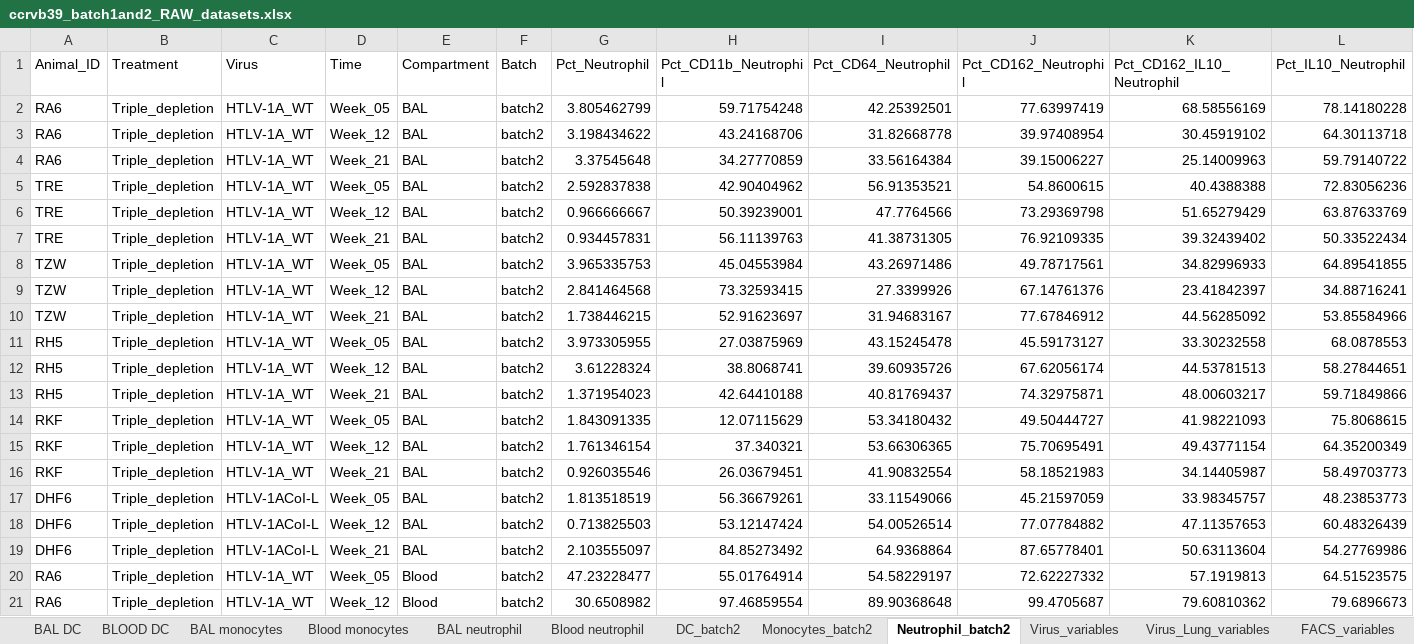
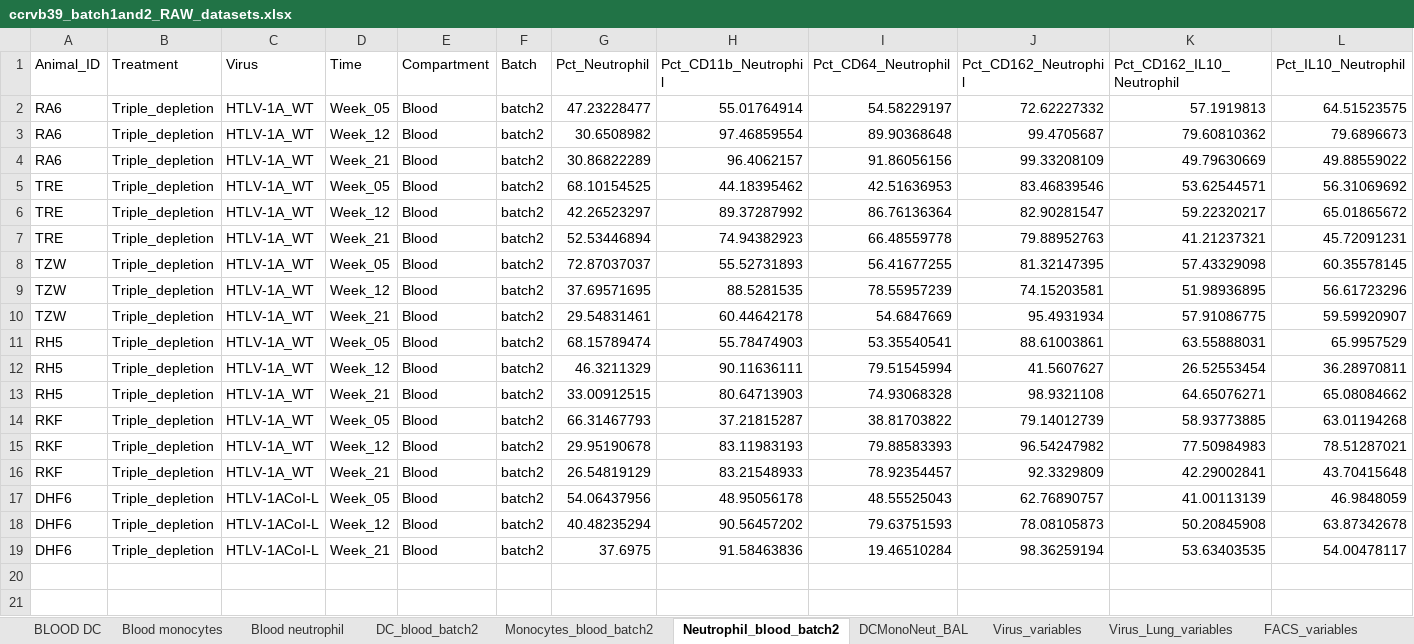
Before and after one commit to NCI-VB/franchini_HTLVchimera_sarkis, an Excel workbook: input_data/ccrvb39_batch1and2_RAW_datasets.xlsx, sheet Neutrophil_blood_batch2, drawn as a sheet; only a part is shown; the shorter side is filled out with more unchanged rows; values as stored, in another font and other column widths than the file's, no borders; rows hold the shown columns only; the diff names each change by its address in the sheet, - before the commit and + after, or states it on an @@ line.

Commit message:
includes updated BAL gating strategy for cell populations, no blood macrophages since too low abundance

```diff
--- a/input_data/ccrvb39_batch1and2_RAW_datasets.xlsx (sheet Neutrophil_blood_batch2)
+++ b/input_data/ccrvb39_batch1and2_RAW_datasets.xlsx (sheet Neutrophil_blood_batch2)
-sheet tab: DC_batch2
+sheet tab: DC_blood_batch2
-sheet tab: Monocytes_batch2
+sheet tab: Monocytes_blood_batch2
-sheet tab: Neutrophil_batch2
+sheet tab: Neutrophil_blood_batch2
-sheet tab: BAL DC
-sheet tab: BAL monocytes
-sheet tab: BAL neutrophil
+sheet tab: DCMonoNeut_BAL
-row 2: RA6 | Triple_depletion | HTLV-1A_WT | Week_05 | BAL | batch2 | 3.805462799 | 59.71754248 | 42.25392501 | 77.63997419 | 68.58556169 | 78.14180228
-row 3: RA6 | Triple_depletion | HTLV-1A_WT | Week_12 | BAL | batch2 | 3.198434622 | 43.24168706 | 31.82668778 | 39.97408954 | 30.45919102 | 64.30113718
-row 4: RA6 | Triple_depletion | HTLV-1A_WT | Week_21 | BAL | batch2 | 3.37545648 | 34.27770859 | 33.56164384 | 39.15006227 | 25.14009963 | 59.79140722
-row 5: TRE | Triple_depletion | HTLV-1A_WT | Week_05 | BAL | batch2 | 2.592837838 | 42.90404962 | 56.91353521 | 54.8600615 | 40.4388388 | 72.83056236
-row 6: TRE | Triple_depletion | HTLV-1A_WT | Week_12 | BAL | batch2 | 0.966666667 | 50.39239001 | 47.7764566 | 73.29369798 | 51.65279429 | 63.87633769
-row 7: TRE | Triple_depletion | HTLV-1A_WT | Week_21 | BAL | batch2 | 0.934457831 | 56.11139763 | 41.38731305 | 76.92109335 | 39.32439402 | 50.33522434
-row 8: TZW | Triple_depletion | HTLV-1A_WT | Week_05 | BAL | batch2 | 3.965335753 | 45.04553984 | 43.26971486 | 49.78717561 | 34.82996933 | 64.89541855
-row 9: TZW | Triple_depletion | HTLV-1A_WT | Week_12 | BAL | batch2 | 2.841464568 | 73.32593415 | 27.3399926 | 67.14761376 | 23.41842397 | 34.88716241
-row 10: TZW | Triple_depletion | HTLV-1A_WT | Week_21 | BAL | batch2 | 1.738446215 | 52.91623697 | 31.94683167 | 77.67846912 | 44.56285092 | 53.85584966
-row 11: RH5 | Triple_depletion | HTLV-1A_WT | Week_05 | BAL | batch2 | 3.973305955 | 27.03875969 | 43.15245478 | 45.59173127 | 33.30232558 | 68.0878553
-row 12: RH5 | Triple_depletion | HTLV-1A_WT | Week_12 | BAL | batch2 | 3.61228324 | 38.8068741 | 39.60935726 | 67.62056174 | 44.53781513 | 58.27844651
-row 13: RH5 | Triple_depletion | HTLV-1A_WT | Week_21 | BAL | batch2 | 1.371954023 | 42.64410188 | 40.81769437 | 74.32975871 | 48.00603217 | 59.71849866
-row 14: RKF | Triple_depletion | HTLV-1A_WT | Week_05 | BAL | batch2 | 1.843091335 | 12.07115629 | 53.34180432 | 49.50444727 | 41.98221093 | 75.8068615
-row 15: RKF | Triple_depletion | HTLV-1A_WT | Week_12 | BAL | batch2 | 1.761346154 | 37.340321 | 53.66306365 | 75.70695491 | 49.43771154 | 64.35200349
-row 16: RKF | Triple_depletion | HTLV-1A_WT | Week_21 | BAL | batch2 | 0.926035546 | 26.03679451 | 41.90832554 | 58.18521983 | 34.14405987 | 58.49703773
-row 17: DHF6 | Triple_depletion | HTLV-1ACoI-L | Week_05 | BAL | batch2 | 1.813518519 | 56.36679261 | 33.11549066 | 45.21597059 | 33.98345757 | 48.23853773
-row 18: DHF6 | Triple_depletion | HTLV-1ACoI-L | Week_12 | BAL | batch2 | 0.713825503 | 53.12147424 | 54.00526514 | 77.07784882 | 47.11357653 | 60.48326439
-row 19: DHF6 | Triple_depletion | HTLV-1ACoI-L | Week_21 | BAL | batch2 | 2.103555097 | 84.85273492 | 64.9368864 | 87.65778401 | 50.63113604 | 54.27769986
```
Also changed, not shown: sheet Monocytes_blood_batch2, sheet DC_blood_batch2, sheet Blood monocytes, formulas that keep their value.
